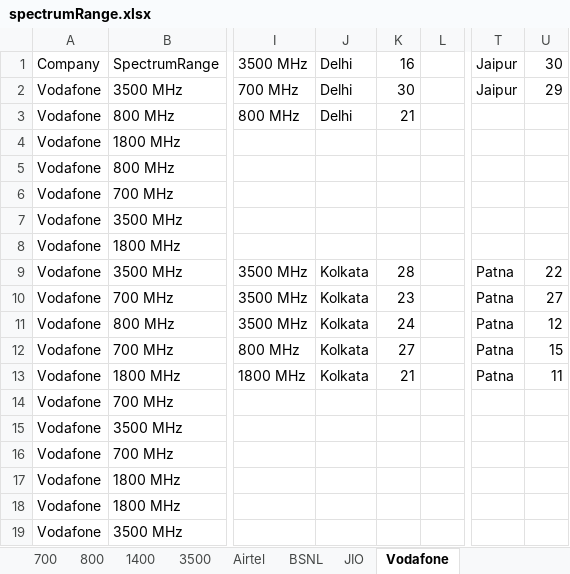
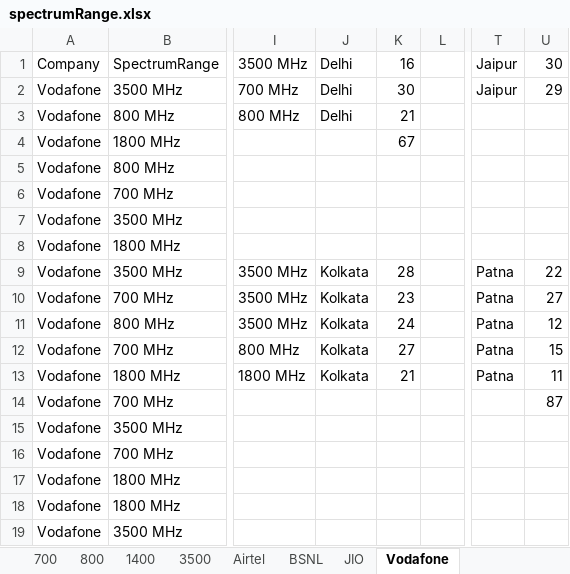
Before and after one commit to akshetpatial/OOPD_PROJECT, an Excel workbook: Excel/spectrumRange.xlsx, sheet Vodafone, drawn as a sheet; only a part is shown, gaps mark what is left out; values as stored, in another font and other column widths than the file's, no borders; the diff names each change by its address in the sheet, - before the commit and + after, or states it on an @@ line.

Commit message:
Implemented the revenueGenerated per Spectrum

```diff
--- a/Excel/spectrumRange.xlsx (sheet Vodafone)
+++ b/Excel/spectrumRange.xlsx (sheet Vodafone)
-K4: (empty)
+K4: 67
-U14: (empty)
+U14: 87
```
Also changed, not shown: sheet JIO, 2 other files.
